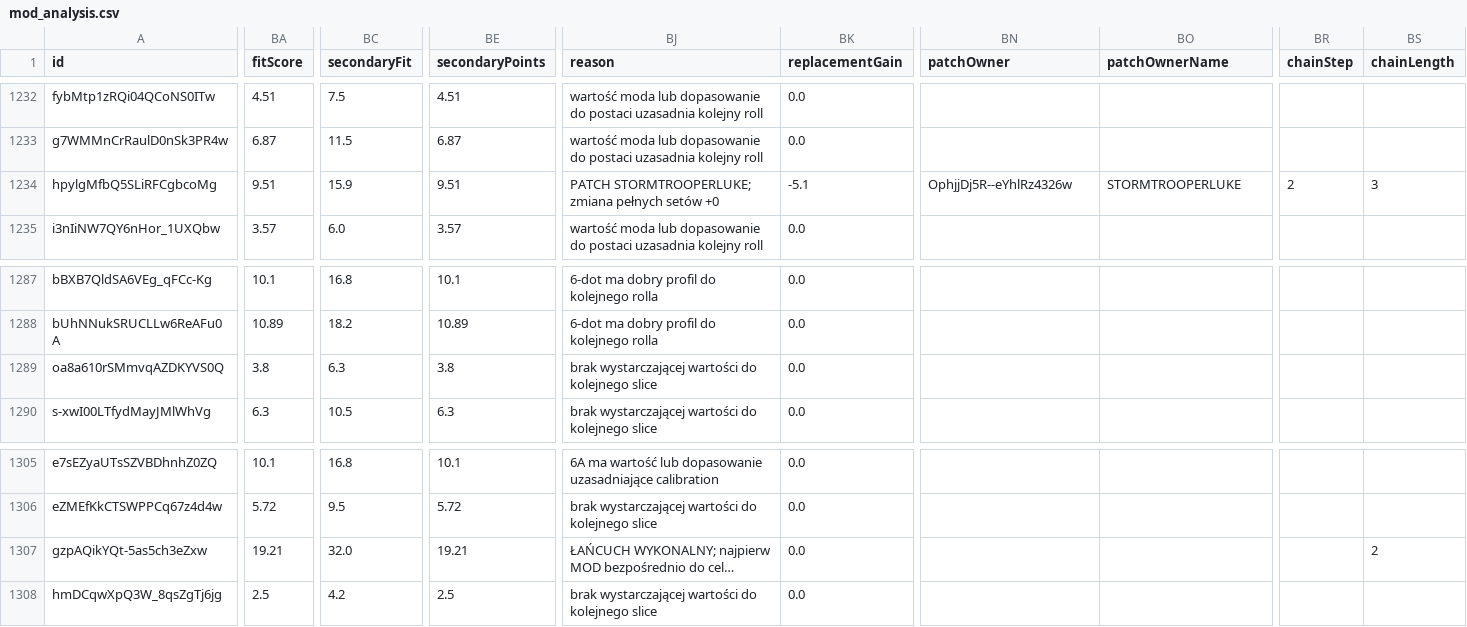
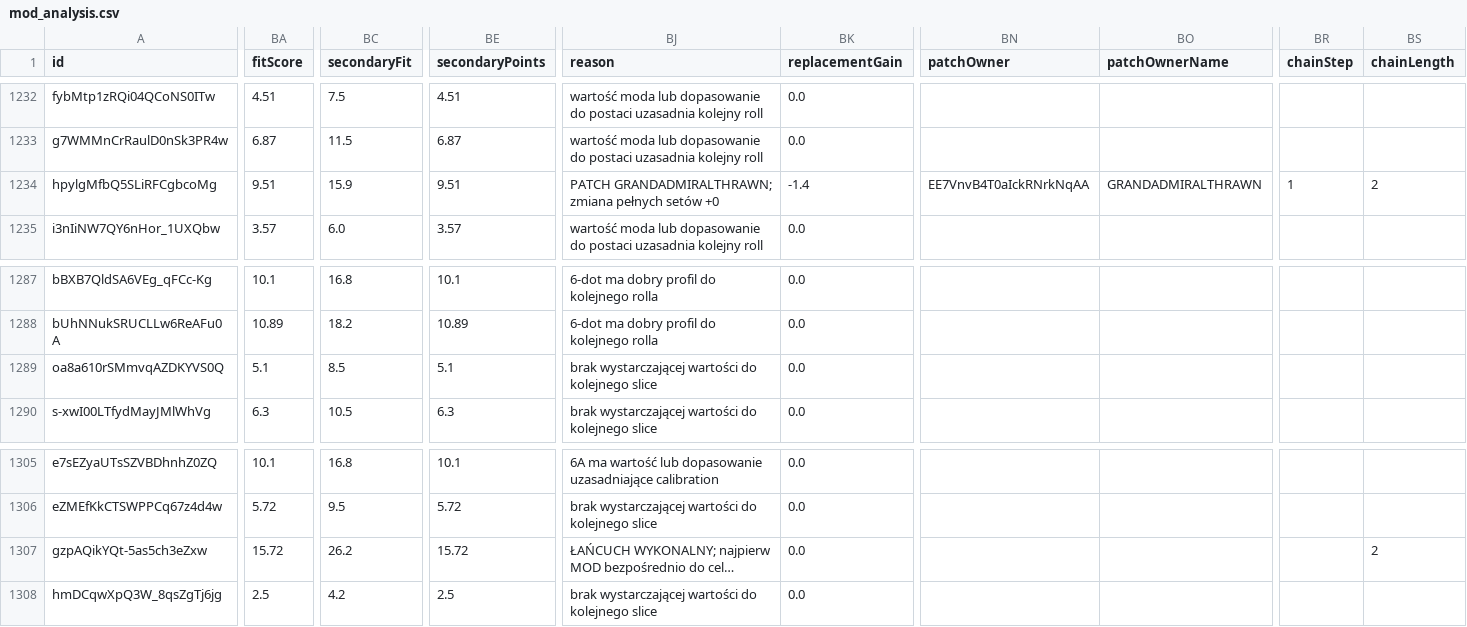
Before and after one commit to vhontebh-arch/swgoh, a CSV file: mod_analysis.csv, drawn as a sheet; only a part is shown, gaps mark what is left out; long unchanged cells end in …; the diff covers the shown part only; the diff names each change by its address in the sheet, - before the commit and + after, or states it on an @@ line.

```diff
--- a/mod_analysis.csv
+++ b/mod_analysis.csv
-BJ1234 (reason): PATCH STORMTROOPERLUKE; zmiana pełnych…
+BJ1234 (reason): PATCH GRANDADMIRALTHRAWN; zmiana pełnych…
-BK1234 (replacementGain): -5.1
+BK1234 (replacementGain): -1.4
-BN1234 (patchOwner): OphjjDj5R--eYhlRz4326w
+BN1234 (patchOwner): EE7VnvB4T0aIckRNrkNqAA
-BO1234 (patchOwnerName): STORMTROOPERLUKE
+BO1234 (patchOwnerName): GRANDADMIRALTHRAWN
-BR1234 (chainStep): 2
+BR1234 (chainStep): 1
-BS1234 (chainLength): 3
+BS1234 (chainLength): 2
-BA1289 (fitScore): 3.8
+BA1289 (fitScore): 5.1
-BC1289 (secondaryFit): 6.3
+BC1289 (secondaryFit): 8.5
-BE1289 (secondaryPoints): 3.8
+BE1289 (secondaryPoints): 5.1
-BA1307 (fitScore): 19.21
+BA1307 (fitScore): 15.72
-BC1307 (secondaryFit): 32.0
+BC1307 (secondaryFit): 26.2
-BE1307 (secondaryPoints): 19.21
+BE1307 (secondaryPoints): 15.72
```
Also changed, not shown: 90 edited cells elsewhere in this file.
